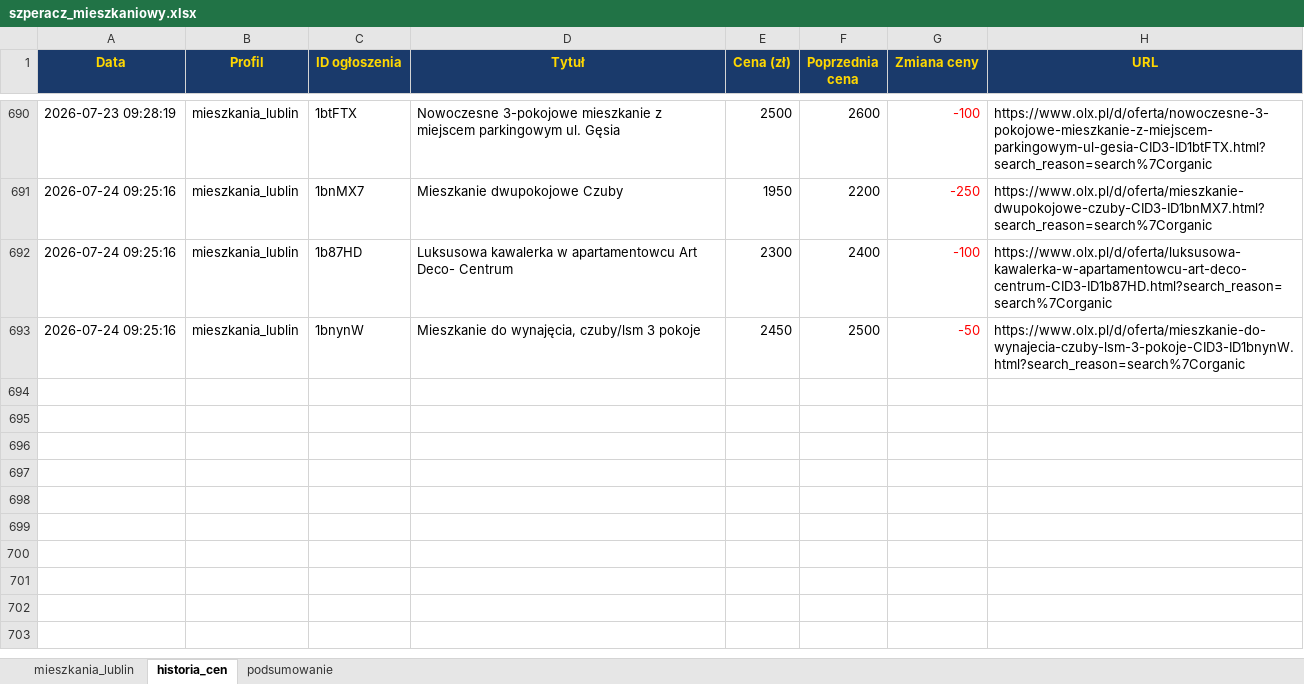
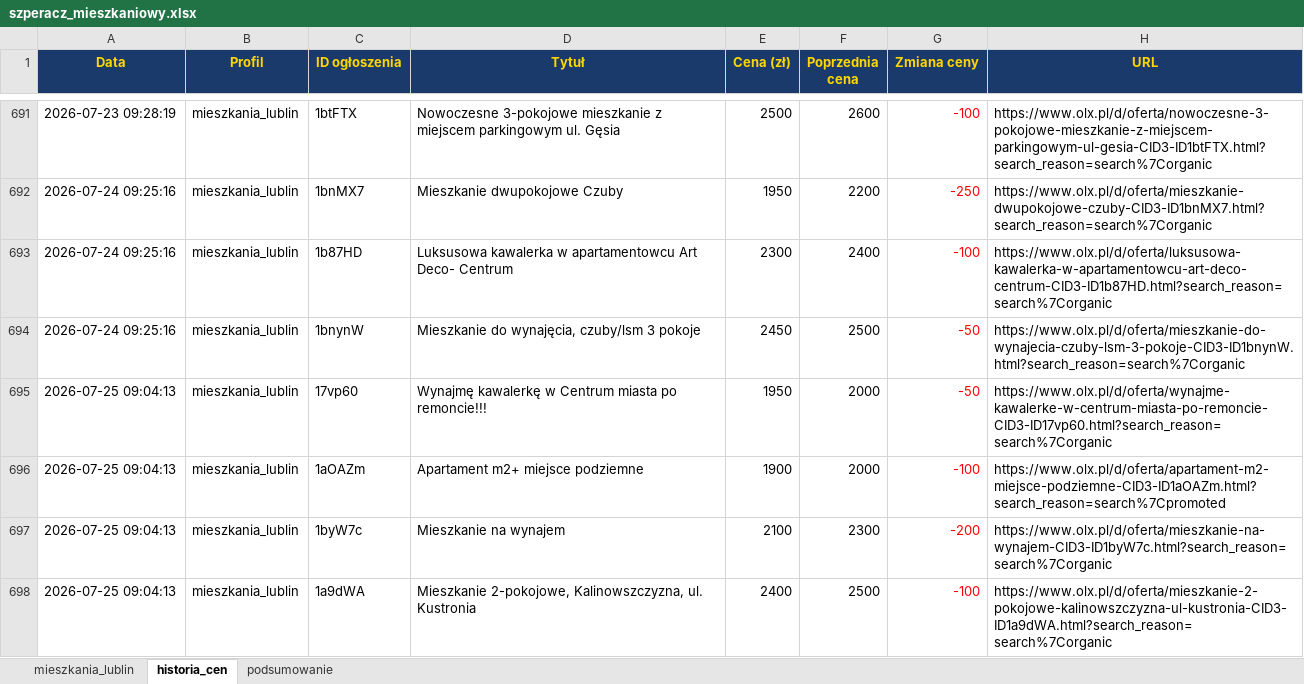
Before and after one commit to Bonaventura-EW/SZPERACZ-MIESZKANIOWY, an Excel workbook: data/szperacz_mieszkaniowy.xlsx, sheet historia_cen, drawn as a sheet; only a part is shown, gaps mark what is left out; values as stored, in another font and other column widths than the file's, no borders; the diff covers the shown part only; the diff names each change by its address in the sheet, - before the commit and + after, or states it on an @@ line.

```diff
--- a/data/szperacz_mieszkaniowy.xlsx (sheet historia_cen)
+++ b/data/szperacz_mieszkaniowy.xlsx (sheet historia_cen)
+row 695: 2026-07-25 09:04:13 | mieszkania_lublin | 17vp60 | Wynajmę kawalerkę w Centrum miasta po remoncie!!! | 1950 | 2000 | -50 | https://www.olx.pl/d/oferta/wynajme-kawalerke-w-centrum-miasta-po-remoncie-CID3-ID17vp60.html?search_reason=search%7Corganic
+row 696: 2026-07-25 09:04:13 | mieszkania_lublin | 1aOAZm | Apartament m2+ miejsce podziemne | 1900 | 2000 | -100 | https://www.olx.pl/d/oferta/apartament-m2-miejsce-podziemne-CID3-ID1aOAZm.html?search_reason=search%7Cpromoted
+row 697: 2026-07-25 09:04:13 | mieszkania_lublin | 1byW7c | Mieszkanie na wynajem | 2100 | 2300 | -200 | https://www.olx.pl/d/oferta/mieszkanie-na-wynajem-CID3-ID1byW7c.html?search_reason=search%7Corganic
+row 698: 2026-07-25 09:04:13 | mieszkania_lublin | 1a9dWA | Mieszkanie 2-pokojowe, Kalinowszczyzna, ul. Kustronia | 2400 | 2500 | -100 | https://www.olx.pl/d/oferta/mieszkanie-2-pokojowe-kalinowszczyzna-ul-kustronia-CID3-ID1a9dWA.html?search_reason=search%7Corganic
```
Also changed, not shown: 5 added rows and 20 edited cells elsewhere in this sheet, sheet mieszkania_lublin, sheet podsumowanie, 4 other files.
